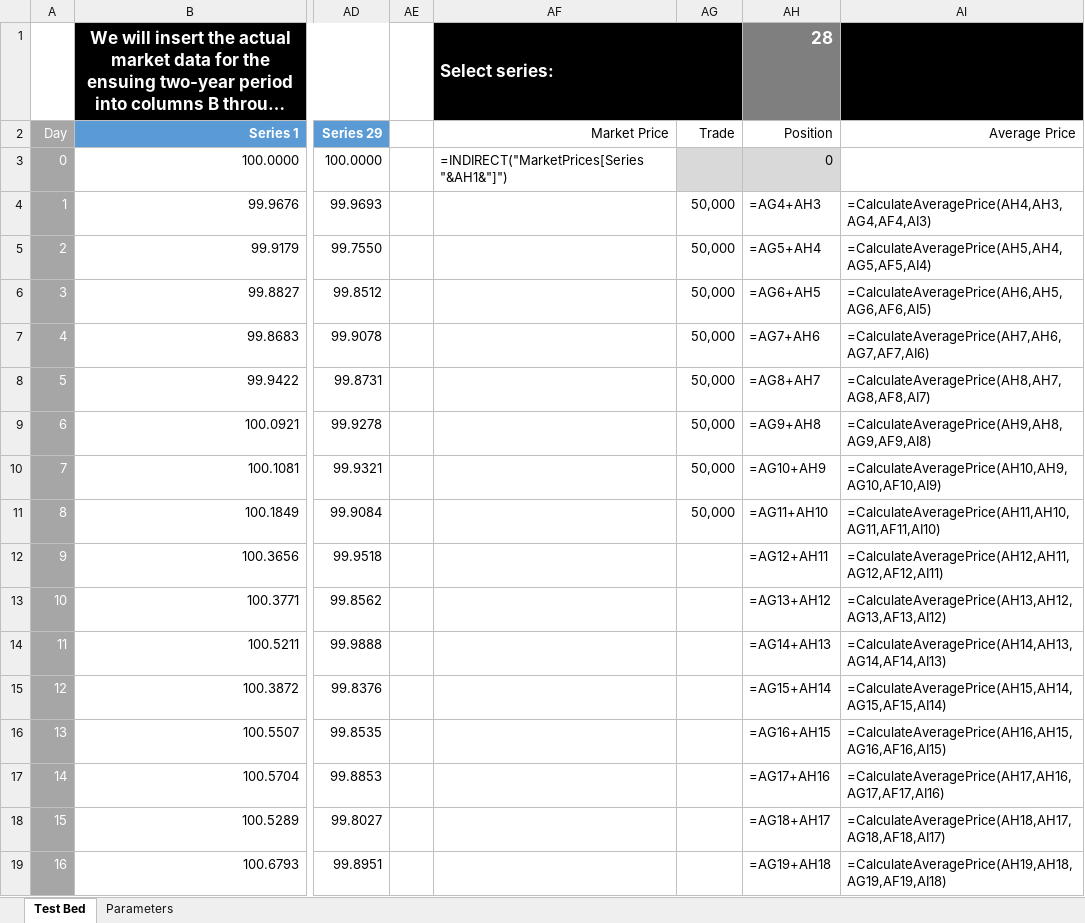
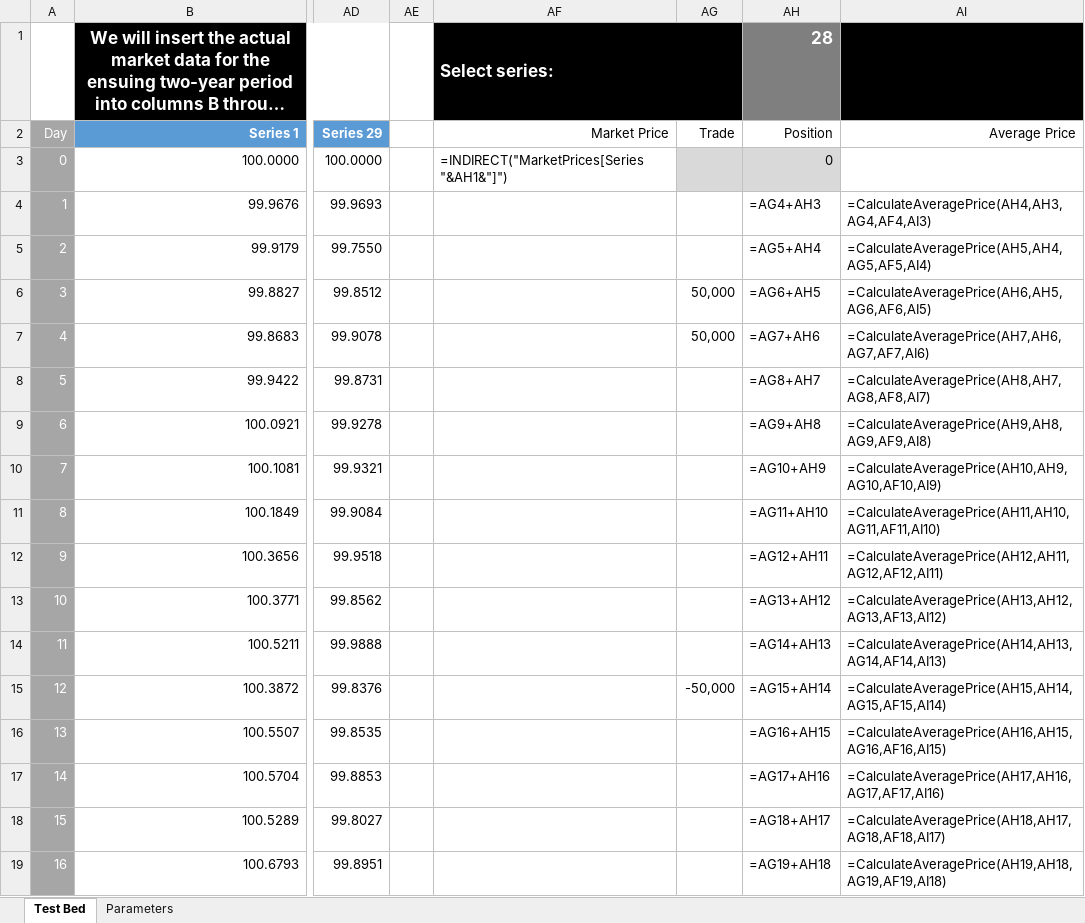
Before and after one commit to oscarwoodi/BHProj2Team1, an Excel workbook: Test Bed V2.xlsm, sheet Test Bed, drawn as a sheet; only a part is shown, gaps mark what is left out; long unchanged cells end in …; values as stored, in another font and other column widths than the file's, no borders; formulas without a stored value are shown as written; conditional formats and table styles not drawn; the diff covers the shown part only; the diff names each change by its address in the sheet, - before the commit and + after, or states it on an @@ line.

```diff
--- a/Test Bed V2.xlsm (sheet Test Bed)
+++ b/Test Bed V2.xlsm (sheet Test Bed)
-AG4:AG5: 50,000
+AG4:AG5: (empty)
-AG8:AG11: 50,000
+AG8:AG11: (empty)
-AG15: (empty)
+AG15: -50,000
```
Also changed, not shown: 106 added rows and 23 edited cells elsewhere in this sheet, 2 other files.
